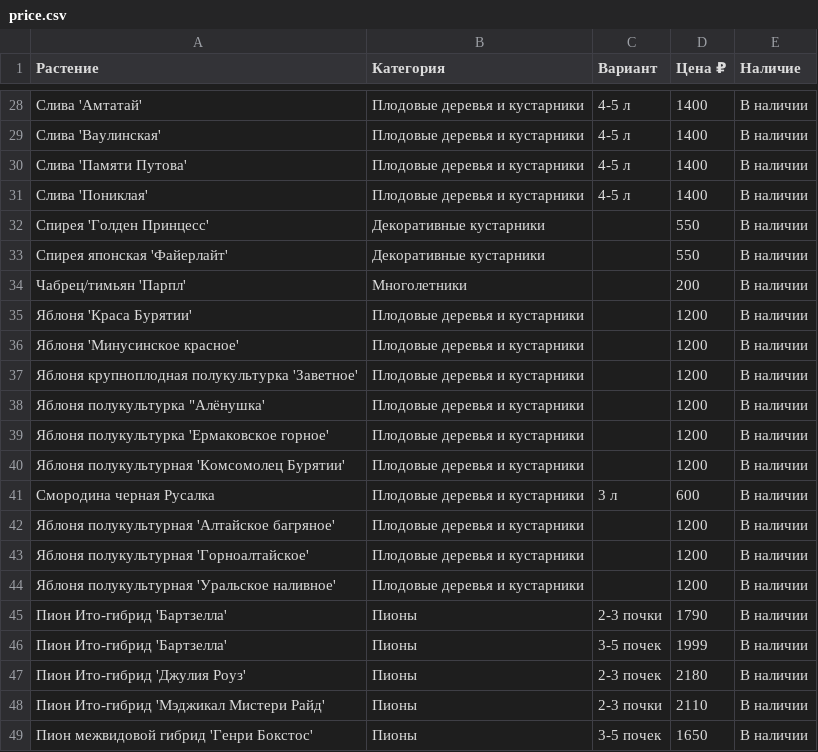
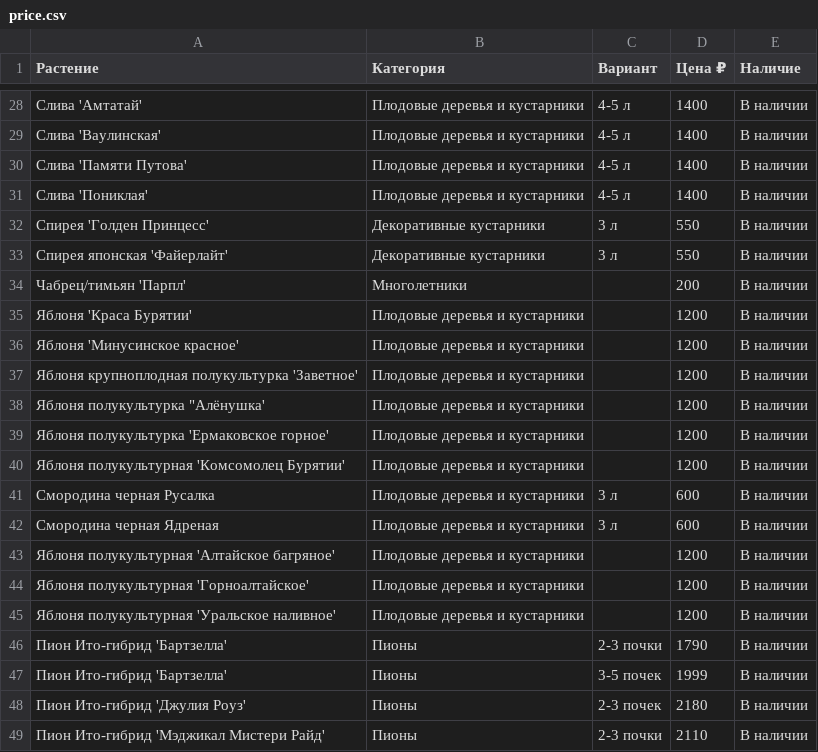
Before and after one commit to i-romanoff/chudni-sad, a CSV file: data/price.csv, drawn as a sheet; only a part is shown, gaps mark what is left out; the shorter side is filled out with more unchanged rows.

```diff
--- a/data/price.csv
+++ b/data/price.csv
@@ -31,4 +31,4 @@
 Слива 'Пониклая';Плодовые деревья и кустарники;4-5 л;1400;В наличии
-Спирея 'Голден Принцесс';Декоративные кустарники;;550;В наличии
-Спирея японская 'Файерлайт';Декоративные кустарники;;550;В наличии
+Спирея 'Голден Принцесс';Декоративные кустарники;3 л;550;В наличии
+Спирея японская 'Файерлайт';Декоративные кустарники;3 л;550;В наличии
 Чабрец/тимьян 'Парпл';Многолетники;;200;В наличии
@@ -41,2 +41,3 @@
 Смородина черная Русалка;Плодовые деревья и кустарники;3 л;600;В наличии
+Смородина черная Ядреная;Плодовые деревья и кустарники;3 л;600;В наличии
 Яблоня полукультурная 'Алтайское багряное';Плодовые деревья и кустарники;;1200;В наличии
```
Also changed, not shown: 4 other files.
